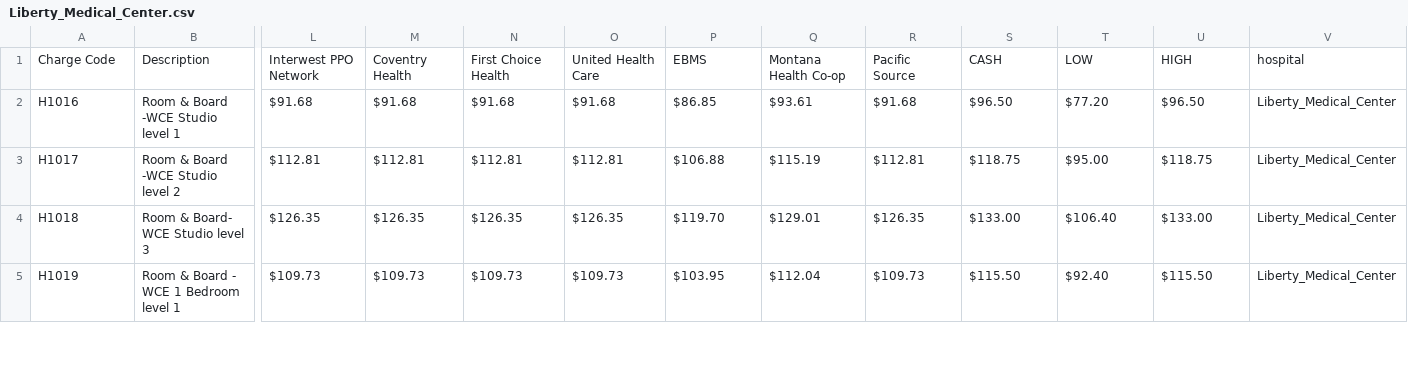
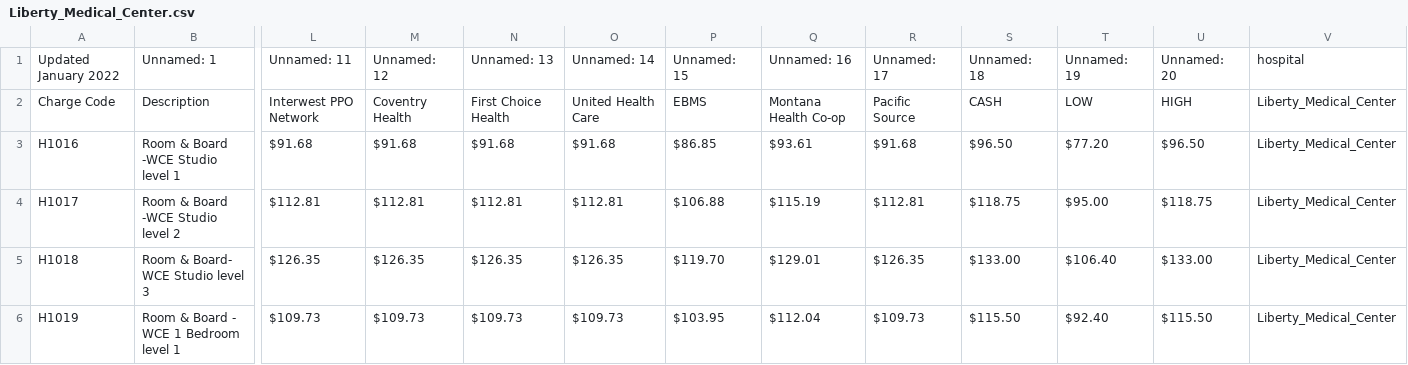
Before and after one commit to 423s22/G1, a CSV file: src/Python_Files/data_files/csv_files/Liberty_Medical_Center.csv, drawn as a sheet; only a part is shown, gaps mark what is left out; addresses are those after the commit; rows hold the shown columns only; the diff names each change by its address in the sheet, - before the commit and + after, or states it on an @@ line.

```diff
--- a/src/Python_Files/data_files/csv_files/Liberty_Medical_Center.csv
+++ b/src/Python_Files/data_files/csv_files/Liberty_Medical_Center.csv
+row 1: Updated January 2022 | Unnamed: 1 | Unnamed: 11 | Unnamed: 12 | Unnamed: 13 | Unnamed: 14 | Unnamed: 15 | Unnamed: 16 | Unnamed: 17 | Unnamed: 18 | Unnamed: 19 | Unnamed: 20 | hospital
-V2: hospital
+V2: Liberty_Medical_Center
```
Also changed, not shown: src/Python_Files/data_files/machine_readable_files/Sheridan_Memorial_Hospital.csv, 22 other files.
